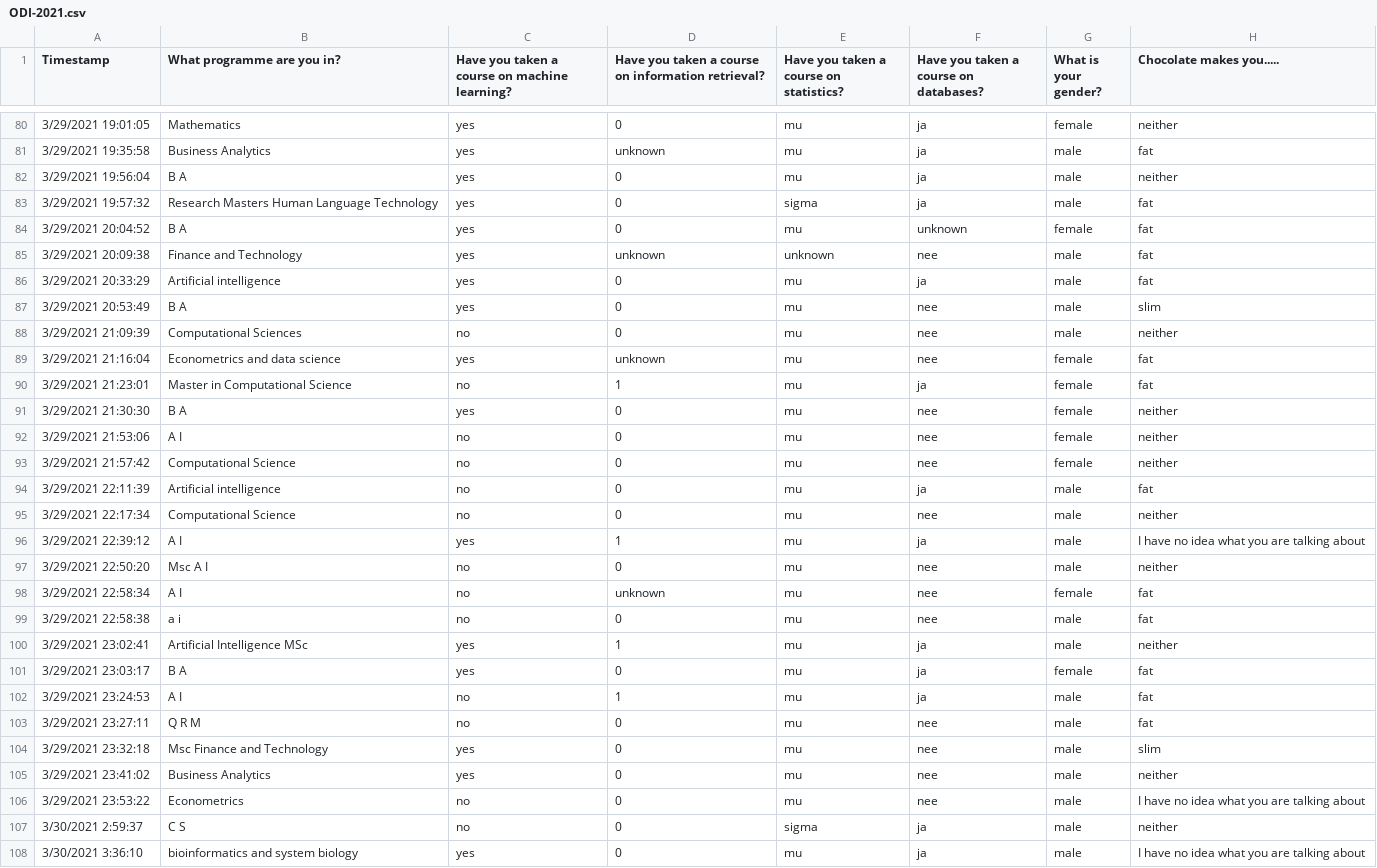
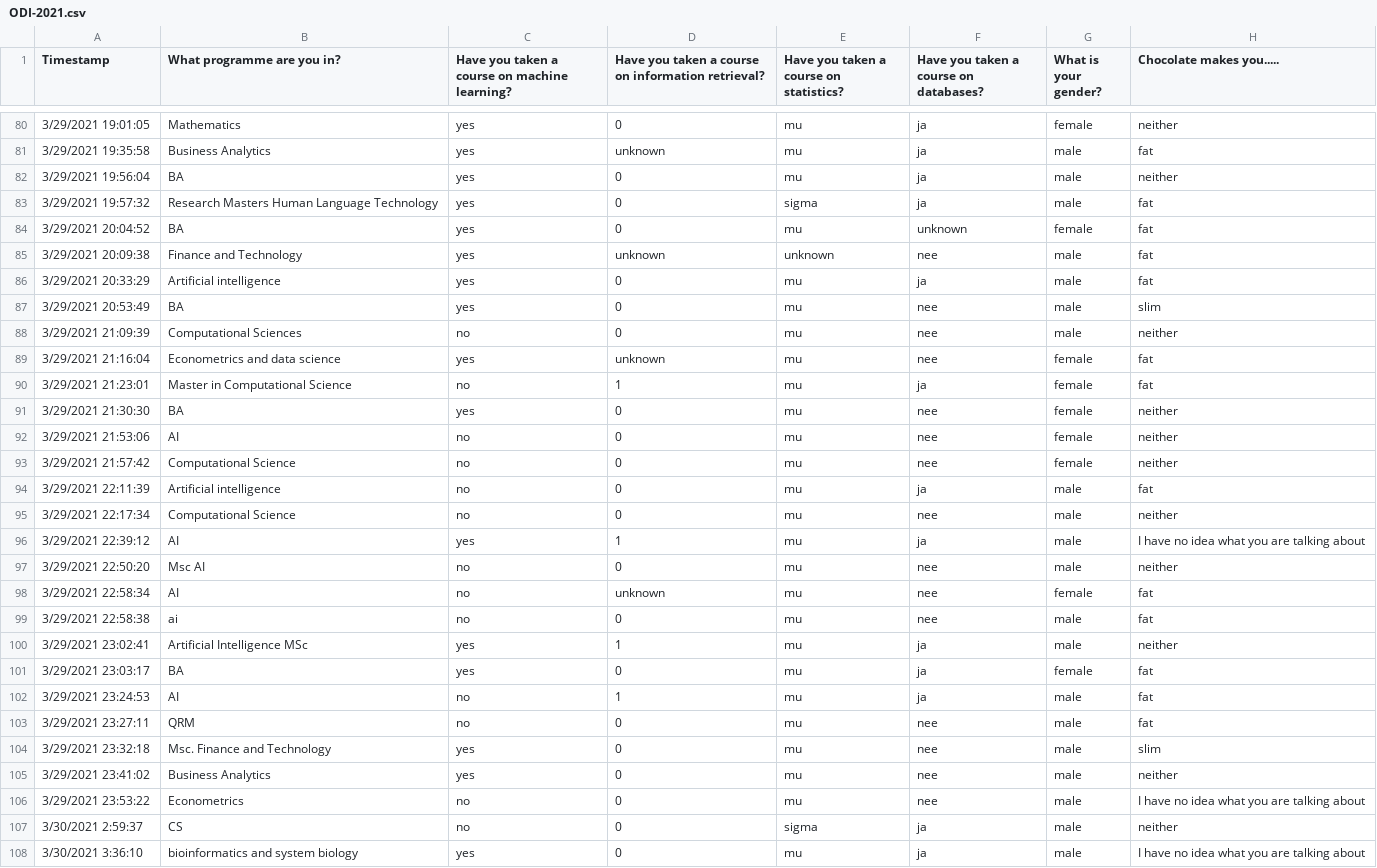
Before and after one commit to Karim-1/data-mining, a CSV file: ODI-2021.csv (was assignment1/ODI-2021.csv), drawn as a sheet; only a part is shown, gaps mark what is left out; the diff covers the shown part only; the diff names each change by its address in the sheet, - before the commit and + after, or states it on an @@ line.

```diff
--- a/assignment1/ODI-2021.csv
+++ b/ODI-2021.csv
-B82 (What programme are you in?): B A
+B82 (What programme are you in?): BA
-B84 (What programme are you in?): B A
+B84 (What programme are you in?): BA
-B87 (What programme are you in?): B A
+B87 (What programme are you in?): BA
-B91 (What programme are you in?): B A
+B91 (What programme are you in?): BA
-B92 (What programme are you in?): A I
+B92 (What programme are you in?): AI
-B96 (What programme are you in?): A I
+B96 (What programme are you in?): AI
-B97 (What programme are you in?): Msc A I
+B97 (What programme are you in?): Msc AI
-B98 (What programme are you in?): A I
+B98 (What programme are you in?): AI
-B99 (What programme are you in?): a i
+B99 (What programme are you in?): ai
-B101 (What programme are you in?): B A
+B101 (What programme are you in?): BA
-B102 (What programme are you in?): A I
+B102 (What programme are you in?): AI
-B103 (What programme are you in?): Q R M
+B103 (What programme are you in?): QRM
-B104 (What programme are you in?): Msc Finance and Technology
+B104 (What programme are you in?): Msc. Finance and Technology
-B107 (What programme are you in?): C S
+B107 (What programme are you in?): CS
```
Also changed, not shown: 67 edited cells elsewhere in this file, 2 other files.
